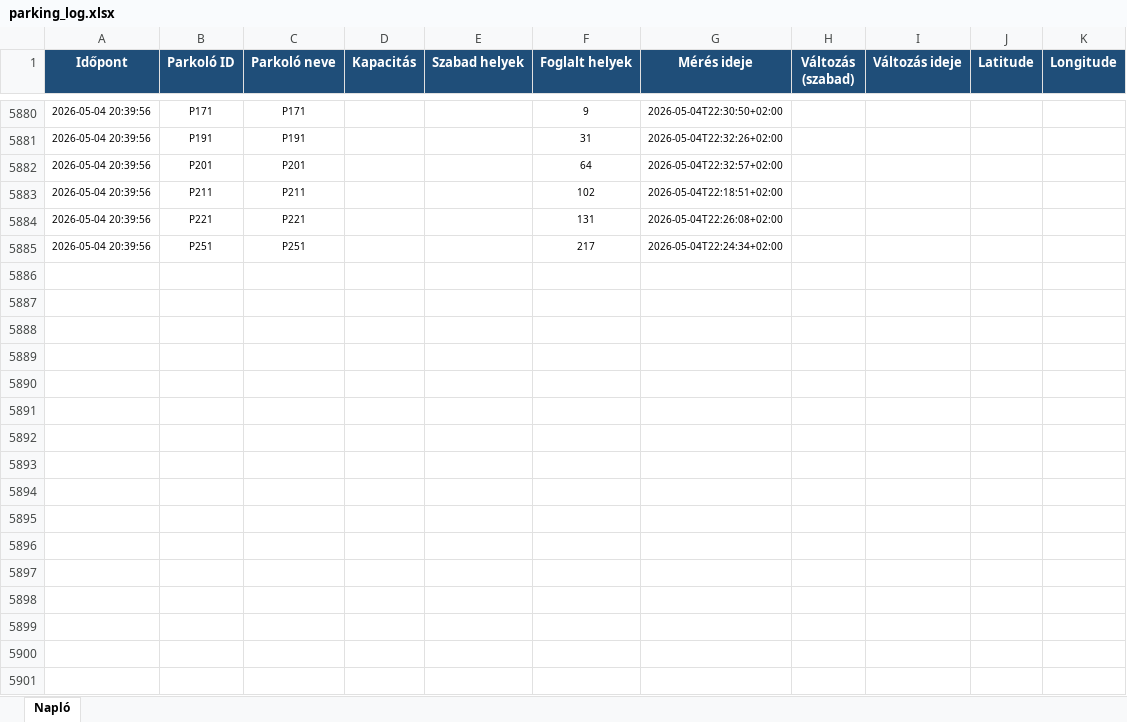
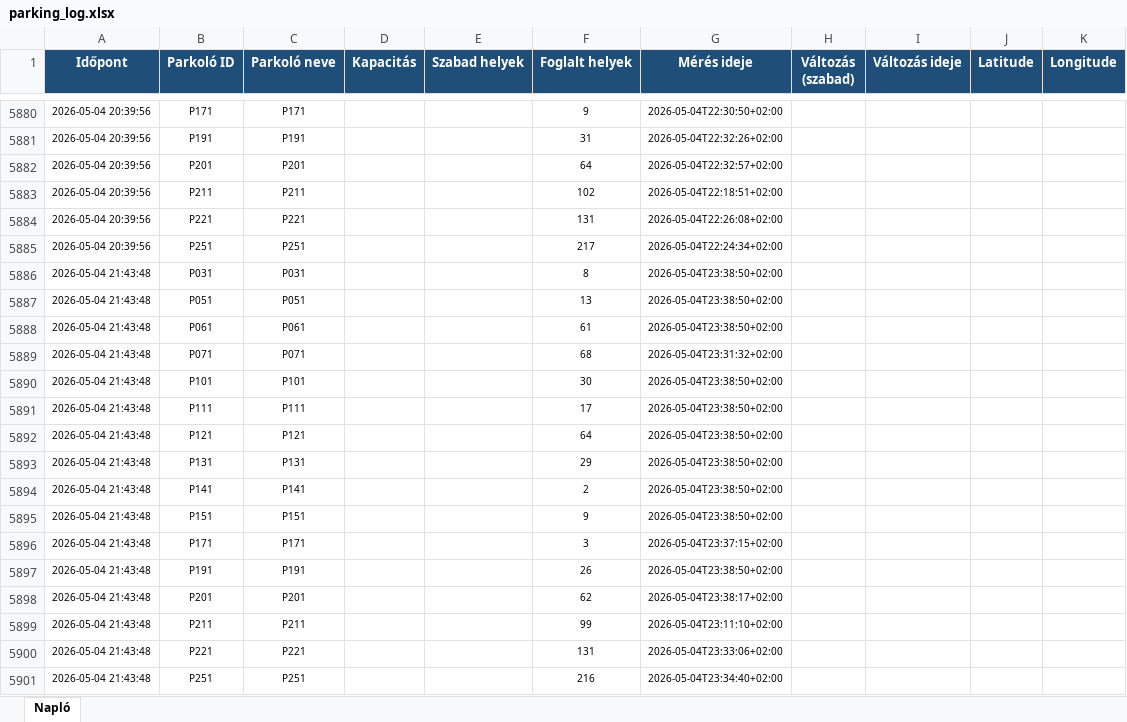
Before and after one commit to zoltanfarkasnemeth/BK-P-R, an Excel workbook: parking_log.xlsx, sheet Napló, drawn as a sheet; only a part is shown, gaps mark what is left out; values as stored, in another font and other column widths than the file's, no borders; the diff names each change by its address in the sheet, - before the commit and + after, or states it on an @@ line.

```diff
--- a/parking_log.xlsx (sheet Napló)
+++ b/parking_log.xlsx (sheet Napló)
+row 5886: 2026-05-04 21:43:48 | P031 | P031 |  |  | 8 | 2026-05-04T23:38:50+02:00
+row 5887: 2026-05-04 21:43:48 | P051 | P051 |  |  | 13 | 2026-05-04T23:38:50+02:00
+row 5888: 2026-05-04 21:43:48 | P061 | P061 |  |  | 61 | 2026-05-04T23:38:50+02:00
+row 5889: 2026-05-04 21:43:48 | P071 | P071 |  |  | 68 | 2026-05-04T23:31:32+02:00
+row 5890: 2026-05-04 21:43:48 | P101 | P101 |  |  | 30 | 2026-05-04T23:38:50+02:00
+row 5891: 2026-05-04 21:43:48 | P111 | P111 |  |  | 17 | 2026-05-04T23:38:50+02:00
+row 5892: 2026-05-04 21:43:48 | P121 | P121 |  |  | 64 | 2026-05-04T23:38:50+02:00
+row 5893: 2026-05-04 21:43:48 | P131 | P131 |  |  | 29 | 2026-05-04T23:38:50+02:00
+row 5894: 2026-05-04 21:43:48 | P141 | P141 |  |  | 2 | 2026-05-04T23:38:50+02:00
+row 5895: 2026-05-04 21:43:48 | P151 | P151 |  |  | 9 | 2026-05-04T23:38:50+02:00
+row 5896: 2026-05-04 21:43:48 | P171 | P171 |  |  | 3 | 2026-05-04T23:37:15+02:00
+row 5897: 2026-05-04 21:43:48 | P191 | P191 |  |  | 26 | 2026-05-04T23:38:50+02:00
+row 5898: 2026-05-04 21:43:48 | P201 | P201 |  |  | 62 | 2026-05-04T23:38:17+02:00
+row 5899: 2026-05-04 21:43:48 | P211 | P211 |  |  | 99 | 2026-05-04T23:11:10+02:00
+row 5900: 2026-05-04 21:43:48 | P221 | P221 |  |  | 131 | 2026-05-04T23:33:06+02:00
+row 5901: 2026-05-04 21:43:48 | P251 | P251 |  |  | 216 | 2026-05-04T23:34:40+02:00
```
Also changed, not shown: 2 other files.
